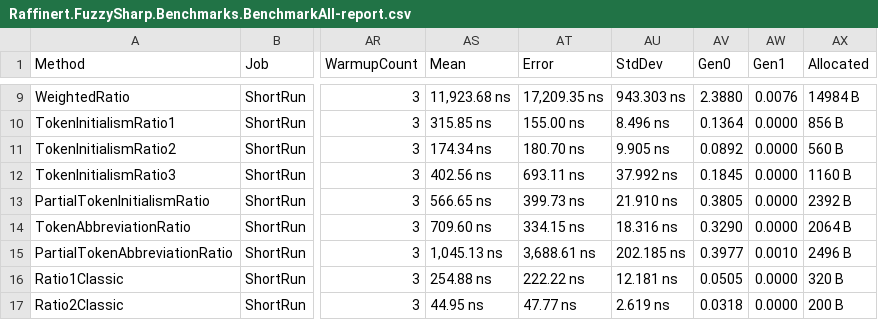
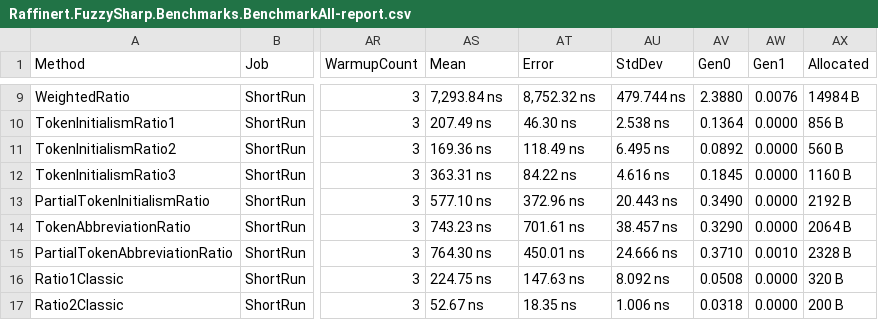
Before and after one commit to laicasaane/FuzzySharp, a CSV file: FuzzySharp.Benchmarks/BenchmarkDotNet.Artifacts/results/Raffinert.FuzzySharp.Benchmarks.BenchmarkAll-report.csv, drawn as a sheet; only a part is shown, gaps mark what is left out; the diff covers the shown part only; the diff names each change by its address in the sheet, - before the commit and + after, or states it on an @@ line.

```diff
--- a/FuzzySharp.Benchmarks/BenchmarkDotNet.Artifacts/results/Raffinert.FuzzySharp.Benchmarks.BenchmarkAll-report.csv
+++ b/FuzzySharp.Benchmarks/BenchmarkDotNet.Artifacts/results/Raffinert.FuzzySharp.Benchmarks.BenchmarkAll-report.csv
-AS9 (Mean): 11,923.68 ns
+AS9 (Mean): 7,293.84 ns
-AT9 (Error): 17,209.35 ns
+AT9 (Error): 8,752.32 ns
-AU9 (StdDev): 943.303 ns
+AU9 (StdDev): 479.744 ns
-AS10 (Mean): 315.85 ns
+AS10 (Mean): 207.49 ns
-AT10 (Error): 155.00 ns
+AT10 (Error): 46.30 ns
-AU10 (StdDev): 8.496 ns
+AU10 (StdDev): 2.538 ns
-AS11 (Mean): 174.34 ns
+AS11 (Mean): 169.36 ns
-AT11 (Error): 180.70 ns
+AT11 (Error): 118.49 ns
-AU11 (StdDev): 9.905 ns
+AU11 (StdDev): 6.495 ns
-AS12 (Mean): 402.56 ns
+AS12 (Mean): 363.31 ns
-AT12 (Error): 693.11 ns
+AT12 (Error): 84.22 ns
-AU12 (StdDev): 37.992 ns
+AU12 (StdDev): 4.616 ns
-AS13 (Mean): 566.65 ns
+AS13 (Mean): 577.10 ns
-AT13 (Error): 399.73 ns
+AT13 (Error): 372.96 ns
-AU13 (StdDev): 21.910 ns
+AU13 (StdDev): 20.443 ns
-AV13 (Gen0): 0.3805
+AV13 (Gen0): 0.3490
-AX13 (Allocated): 2392 B
+AX13 (Allocated): 2192 B
-AS14 (Mean): 709.60 ns
+AS14 (Mean): 743.23 ns
-AT14 (Error): 334.15 ns
+AT14 (Error): 701.61 ns
-AU14 (StdDev): 18.316 ns
+AU14 (StdDev): 38.457 ns
-AS15 (Mean): 1,045.13 ns
+AS15 (Mean): 764.30 ns
-AT15 (Error): 3,688.61 ns
+AT15 (Error): 450.01 ns
-AU15 (StdDev): 202.185 ns
+AU15 (StdDev): 24.666 ns
-AV15 (Gen0): 0.3977
+AV15 (Gen0): 0.3710
-AX15 (Allocated): 2496 B
+AX15 (Allocated): 2328 B
-AS16 (Mean): 254.88 ns
+AS16 (Mean): 224.75 ns
-AT16 (Error): 222.22 ns
+AT16 (Error): 147.63 ns
-AU16 (StdDev): 12.181 ns
+AU16 (StdDev): 8.092 ns
-AV16 (Gen0): 0.0505
+AV16 (Gen0): 0.0508
-AS17 (Mean): 44.95 ns
+AS17 (Mean): 52.67 ns
-AT17 (Error): 47.77 ns
+AT17 (Error): 18.35 ns
-AU17 (StdDev): 2.619 ns
+AU17 (StdDev): 1.006 ns
```
Also changed, not shown: 1 added row and 82 edited cells elsewhere in this file, 21 other files.
